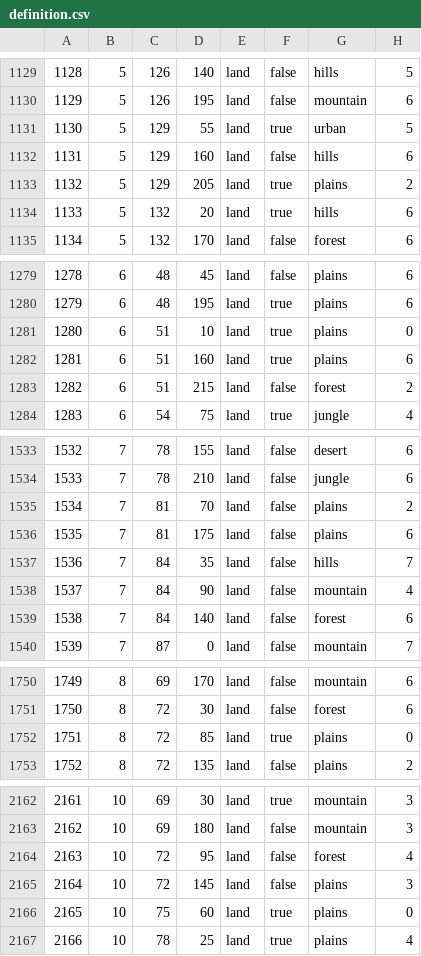
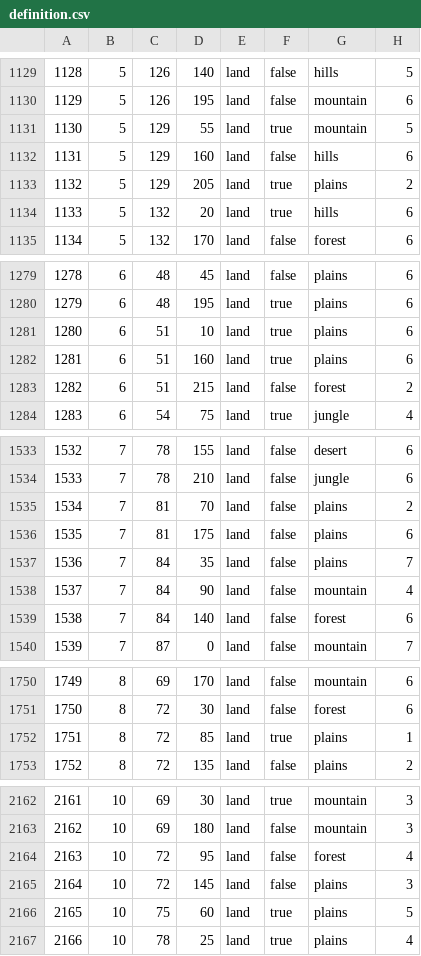
Before and after one commit to Kommandanter/GDU, a CSV file: map/definition.csv, drawn as a sheet; only a part is shown, gaps mark what is left out; the diff covers the shown part only.

```diff
--- a/map/definition.csv
+++ b/map/definition.csv
@@ -1130,3 +1130,3 @@
 1129;5;126;195;land;false;mountain;6
-1130;5;129;55;land;true;urban;5
+1130;5;129;55;land;true;mountain;5
 1131;5;129;160;land;false;hills;6
@@ -1280,3 +1280,3 @@
 1279;6;48;195;land;true;plains;6
-1280;6;51;10;land;true;plains;0
+1280;6;51;10;land;true;plains;6
 1281;6;51;160;land;true;plains;6
@@ -1536,3 +1536,3 @@
 1535;7;81;175;land;false;plains;6
-1536;7;84;35;land;false;hills;7
+1536;7;84;35;land;false;plains;7
 1537;7;84;90;land;false;mountain;4
@@ -1751,3 +1751,3 @@
 1750;8;72;30;land;false;forest;6
-1751;8;72;85;land;true;plains;0
+1751;8;72;85;land;true;plains;1
 1752;8;72;135;land;false;plains;2
@@ -2165,3 +2165,3 @@
 2164;10;72;145;land;false;plains;3
-2165;10;75;60;land;true;plains;0
+2165;10;75;60;land;true;plains;5
 2166;10;78;25;land;true;plains;4
```
Also changed, not shown: 75 edited cells elsewhere in this file, 1 other file.
